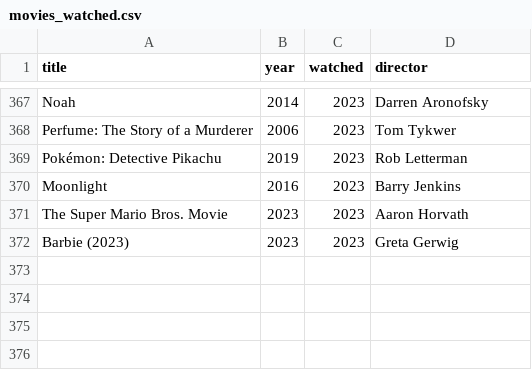
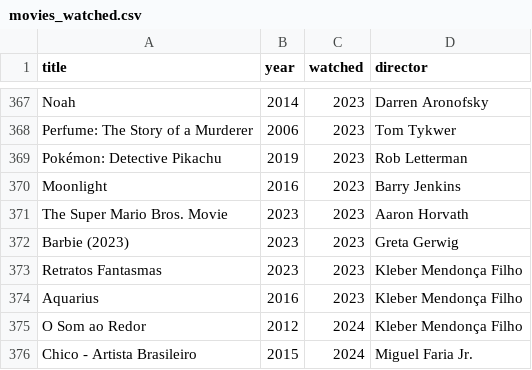
Before and after one commit to andredarcie/my-life-data, a CSV file: data/movies/movies_watched.csv, drawn as a sheet; only a part is shown, gaps mark what is left out.

Commit message:
Update movies_watched.csv

```diff
--- a/data/movies/movies_watched.csv
+++ b/data/movies/movies_watched.csv
@@ -372 +372,5 @@ The Super Mario Bros. Movie, 2023, 2023, Aaron Horvath
 Barbie (2023), 2023, 2023, Greta Gerwig
+Retratos Fantasmas, 2023, 2023, Kleber Mendonça Filho
+Aquarius, 2016, 2023, Kleber Mendonça Filho
+O Som ao Redor, 2012, 2024, Kleber Mendonça Filho
+Chico - Artista Brasileiro, 2015, 2024, Miguel Faria Jr.
```
